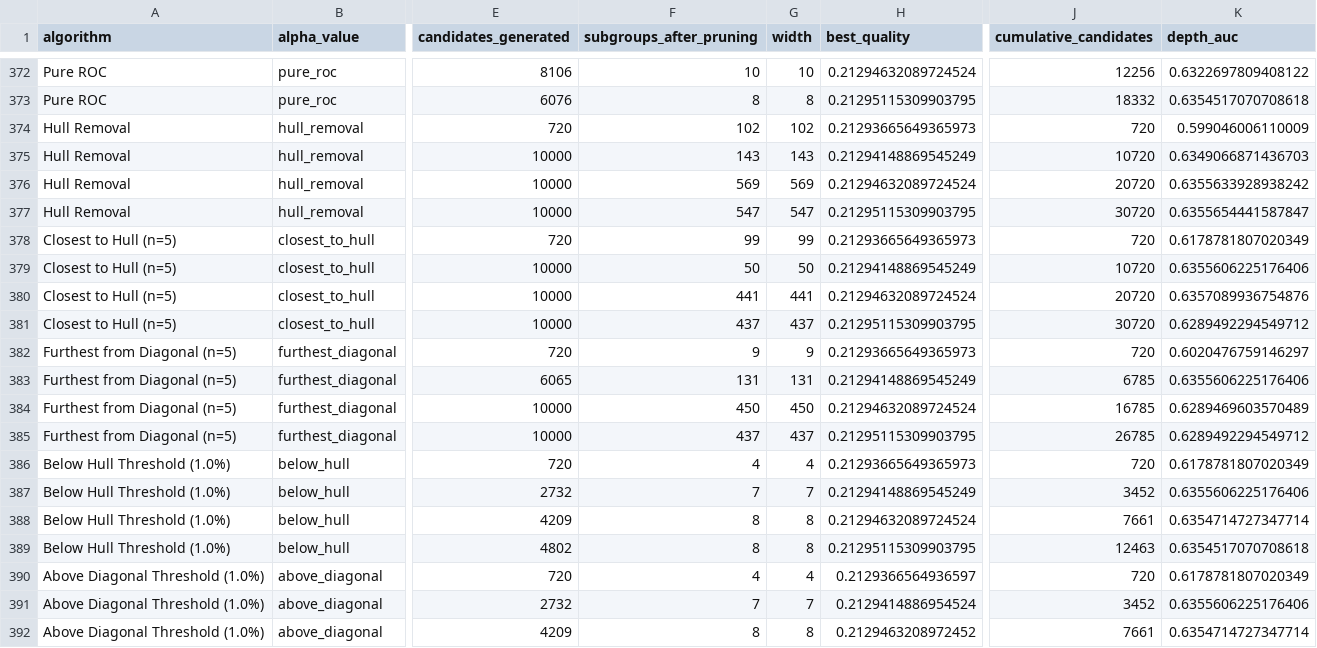
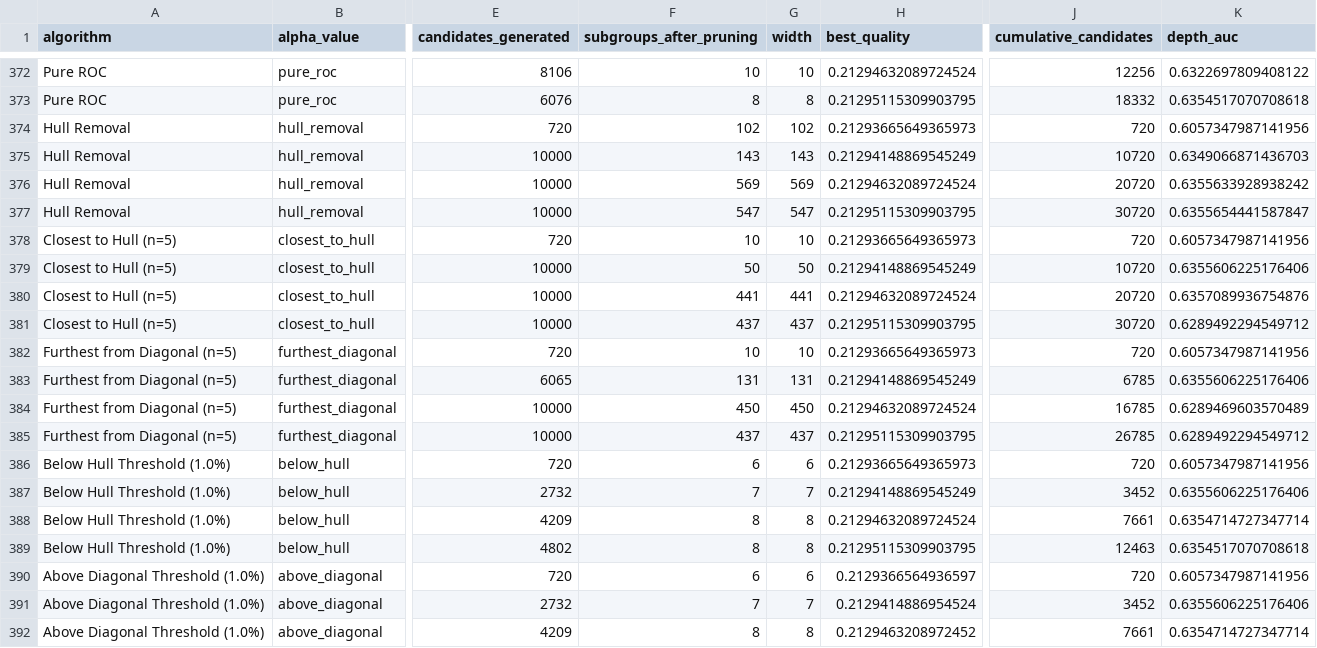
Before and after one commit to Atilio-Gabriello/ResearchTopics_ROC, a CSV file: results/consolidated_depth_analysis.csv, drawn as a sheet; only a part is shown, gaps mark what is left out; the diff covers the shown part only; the diff names each change by its address in the sheet, - before the commit and + after, or states it on an @@ line.

```diff
--- a/results/consolidated_depth_analysis.csv
+++ b/results/consolidated_depth_analysis.csv
-K374 (depth_auc): 0.599046006110009
+K374 (depth_auc): 0.6057347987141956
-F378 (subgroups_after_pruning): 99
+F378 (subgroups_after_pruning): 10
-G378 (width): 99
+G378 (width): 10
-K378 (depth_auc): 0.6178781807020349
+K378 (depth_auc): 0.6057347987141956
-F382 (subgroups_after_pruning): 9
+F382 (subgroups_after_pruning): 10
-G382 (width): 9
+G382 (width): 10
-K382 (depth_auc): 0.6020476759146297
+K382 (depth_auc): 0.6057347987141956
-F386 (subgroups_after_pruning): 4
+F386 (subgroups_after_pruning): 6
-G386 (width): 4
+G386 (width): 6
-K386 (depth_auc): 0.6178781807020349
+K386 (depth_auc): 0.6057347987141956
-F390 (subgroups_after_pruning): 4
+F390 (subgroups_after_pruning): 6
-G390 (width): 4
+G390 (width): 6
-K390 (depth_auc): 0.6178781807020349
+K390 (depth_auc): 0.6057347987141956
```
Also changed, not shown: 15 edited cells elsewhere in this file, 1 other file.
